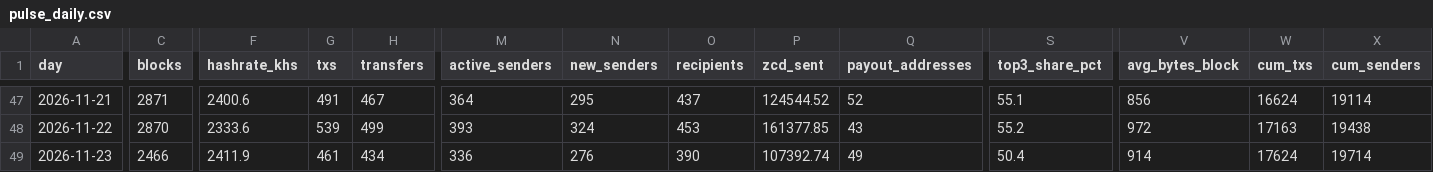
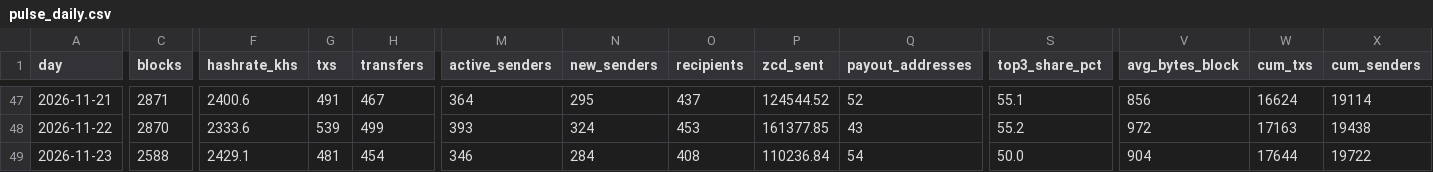
Before and after one commit to brilliantnodes/zycord-pulse, a CSV file: data/pulse_daily.csv, drawn as a sheet; only a part is shown, gaps mark what is left out; the diff covers the shown part only; the diff names each change by its address in the sheet, - before the commit and + after, or states it on an @@ line.

Commit message:
Data: block 137,864, 2026-11-23T21:29:37Z

```diff
--- a/data/pulse_daily.csv
+++ b/data/pulse_daily.csv
-C49 (blocks): 2466
+C49 (blocks): 2588
-F49 (hashrate_khs): 2411.9
+F49 (hashrate_khs): 2429.1
-G49 (txs): 461
+G49 (txs): 481
-H49 (transfers): 434
+H49 (transfers): 454
-M49 (active_senders): 336
+M49 (active_senders): 346
-N49 (new_senders): 276
+N49 (new_senders): 284
-O49 (recipients): 390
+O49 (recipients): 408
-P49 (zcd_sent): 107392.74
+P49 (zcd_sent): 110236.84
-Q49 (payout_addresses): 49
+Q49 (payout_addresses): 54
-S49 (top3_share_pct): 50.4
+S49 (top3_share_pct): 50.0
-V49 (avg_bytes_block): 914
+V49 (avg_bytes_block): 904
-W49 (cum_txs): 17624
+W49 (cum_txs): 17644
-X49 (cum_senders): 19714
+X49 (cum_senders): 19722
```
Also changed, not shown: 2 edited cells elsewhere in this file, 2 other files.
